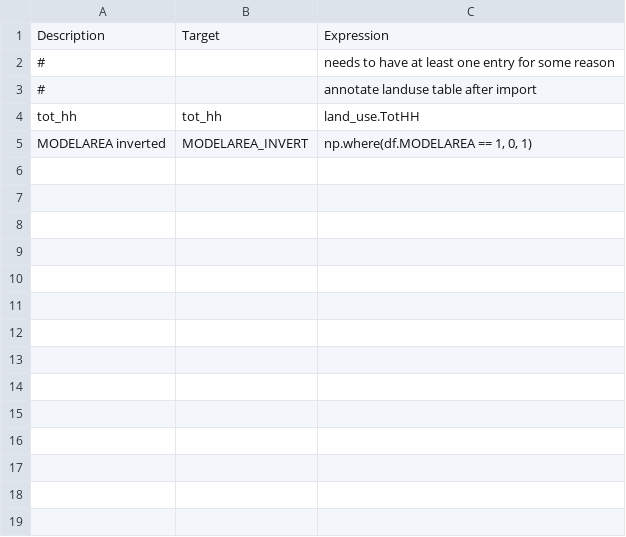
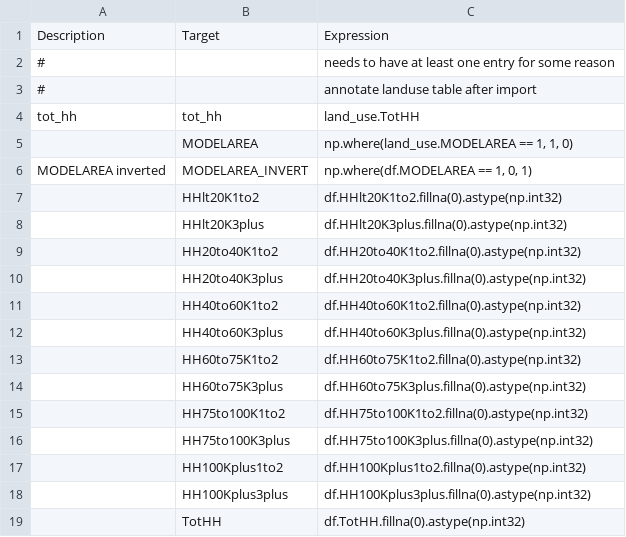
Before and after one commit to SANDAG/activitysim-cvm, a CSV file: activitysim/examples/prototype_odot_ldt/configs/annotate_landuse.csv, drawn as a sheet; the diff names each change by its address in the sheet, - before the commit and + after, or states it on an @@ line.

```diff
--- a/activitysim/examples/prototype_odot_ldt/configs/annotate_landuse.csv
+++ b/activitysim/examples/prototype_odot_ldt/configs/annotate_landuse.csv
+row 5:  | MODELAREA | np.where(land_use.MODELAREA == 1, 1, 0)
+row 7:  | HHlt20K1to2 | df.HHlt20K1to2.fillna(0).astype(np.int32)
+row 8:  | HHlt20K3plus | df.HHlt20K3plus.fillna(0).astype(np.int32)
+row 9:  | HH20to40K1to2 | df.HH20to40K1to2.fillna(0).astype(np.int32)
+row 10:  | HH20to40K3plus | df.HH20to40K3plus.fillna(0).astype(np.int32)
+row 11:  | HH40to60K1to2 | df.HH40to60K1to2.fillna(0).astype(np.int32)
+row 12:  | HH40to60K3plus | df.HH40to60K3plus.fillna(0).astype(np.int32)
+row 13:  | HH60to75K1to2 | df.HH60to75K1to2.fillna(0).astype(np.int32)
+row 14:  | HH60to75K3plus | df.HH60to75K3plus.fillna(0).astype(np.int32)
+row 15:  | HH75to100K1to2 | df.HH75to100K1to2.fillna(0).astype(np.int32)
+row 16:  | HH75to100K3plus | df.HH75to100K3plus.fillna(0).astype(np.int32)
+row 17:  | HH100Kplus1to2 | df.HH100Kplus1to2.fillna(0).astype(np.int32)
+row 18:  | HH100Kplus3plus | df.HH100Kplus3plus.fillna(0).astype(np.int32)
+row 19:  | TotHH | df.TotHH.fillna(0).astype(np.int32)
```
Also changed, not shown: 6 other files.
